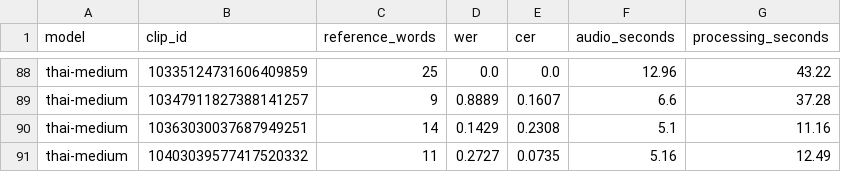
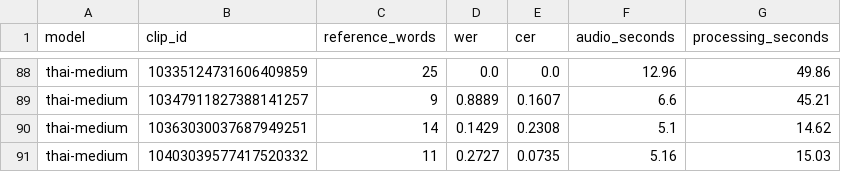
Before and after one commit to monai86/pasascope, a CSV file: reports/metrics/thai_asr_public.csv, drawn as a sheet; only a part is shown, gaps mark what is left out; the diff covers the shown part only; the diff names each change by its address in the sheet, - before the commit and + after, or states it on an @@ line.

```diff
--- a/reports/metrics/thai_asr_public.csv
+++ b/reports/metrics/thai_asr_public.csv
-G88 (processing_seconds): 43.22
+G88 (processing_seconds): 49.86
-G89 (processing_seconds): 37.28
+G89 (processing_seconds): 45.21
-G90 (processing_seconds): 11.16
+G90 (processing_seconds): 14.62
-G91 (processing_seconds): 12.49
+G91 (processing_seconds): 15.03
```
Also changed, not shown: 32 edited cells elsewhere in this file, reports/metrics/thai_asr_evaluation.csv, reports/metrics/thai_asr_evaluation_thai_specialized.csv, 8 other files.
